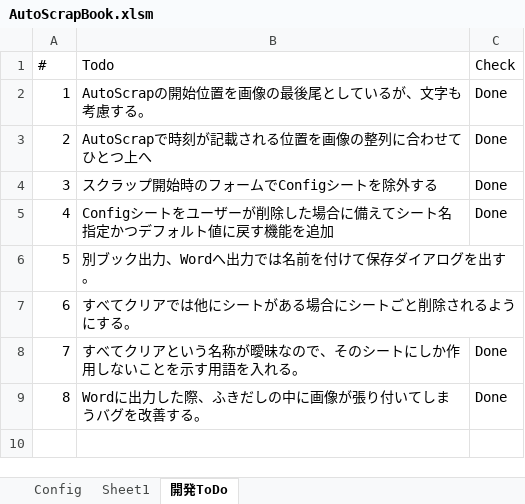
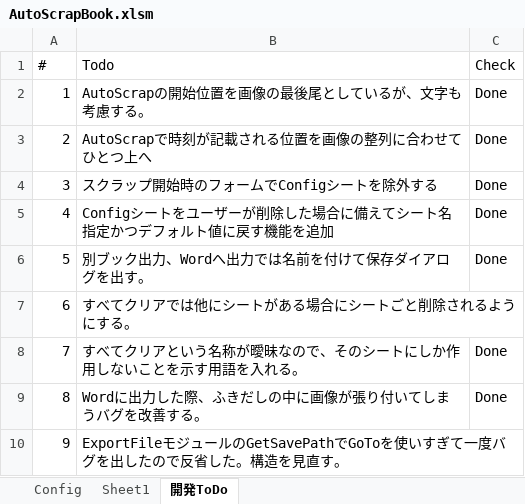
Before and after one commit to thom-jp/AutoScrapBook, an Excel workbook: bin/AutoScrapBook.xlsm, sheet 開発ToDo, drawn as a sheet; values as stored, in another font and other column widths than the file's, no borders; the diff names each change by its address in the sheet, - before the commit and + after, or states it on an @@ line.

Commit message:
Add FileSaveDialogue to ExportFile feature.

```diff
--- a/bin/AutoScrapBook.xlsm (sheet 開発ToDo)
+++ b/bin/AutoScrapBook.xlsm (sheet 開発ToDo)
-C6 (Check): (empty)
+C6 (Check): Done
+row 10: 9 | ExportFileモジュールのGetSavePathでGoToを使いすぎて一度バグを出したので反省した。構造を見直す。
```
Also changed, not shown: 4 other files.
